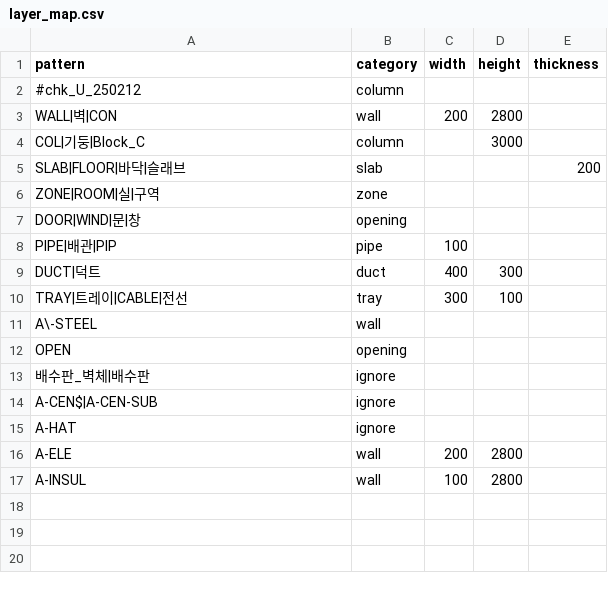
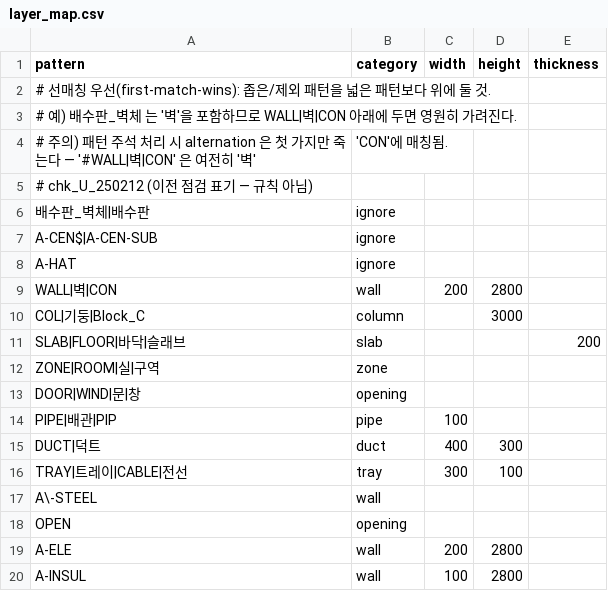
Before and after one commit to donghyun1park-web/mep-parser, a CSV file: layer_map.csv, drawn as a sheet.

```diff
--- a/layer_map.csv
+++ b/layer_map.csv
@@ -1,3 +1,9 @@
 pattern,category,width,height,thickness
-#chk_U_250212,column,,,
+# 선매칭 우선(first-match-wins): 좁은/제외 패턴을 넓은 패턴보다 위에 둘 것.
+# 예) 배수판_벽체 는 '벽'을 포함하므로 WALL|벽|CON 아래에 두면 영원히 가려진다.
+# 주의) 패턴 주석 처리 시 alternation 은 첫 가지만 죽는다 — '#WALL|벽|CON' 은 여전히 '벽','CON'에 매칭됨.
+# chk_U_250212 (이전 점검 표기 — 규칙 아님)
+배수판_벽체|배수판,ignore,,,
+A-CEN$|A-CEN-SUB,ignore,,,
+A-HAT,ignore,,,
 WALL|벽|CON,wall,200,2800,
@@ -12,5 +18,2 @@ A\-STEEL,wall,,,
 OPEN,opening,,,
-배수판_벽체|배수판,ignore,,,
-A-CEN$|A-CEN-SUB,ignore,,,
-A-HAT,ignore,,,
 A-ELE,wall,200,2800,
```
